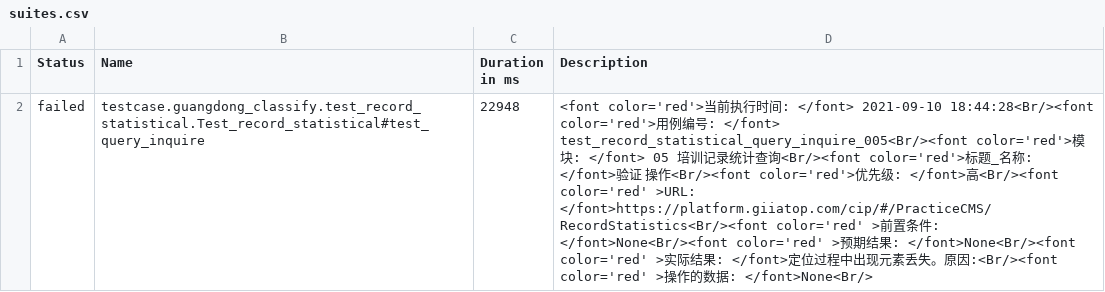
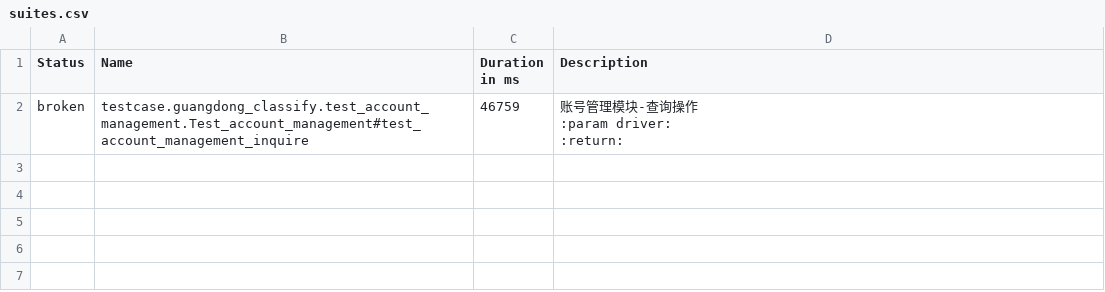
Before and after one commit to denghui18273435112/UI_automated_testing, a CSV file: report/allure-report/data/suites.csv, drawn as a sheet; removed rows and columns are numbered as before the commit, all else as after; ↵ is a line break in a cell; the diff names each change by its address in the sheet, - before the commit and + after, or states it on an @@ line.

```diff
--- a/report/allure-report/data/suites.csv
+++ b/report/allure-report/data/suites.csv
-row 2: failed | testcase.guangdong_classify.test_record_statistical.Test_record_statistical#test_query_inquire | 22948 | <font color='red'>当前执行时间: </font> 2021-09-10 18:44:28<Br/><font color='red'>用例编号: </font> test_record_statistical_query_inquire_005<Br/><font color='red'>模块: </font> 05 培训记录统计查询<Br/><font color='red'>标题_名称: </font>验证 操作<Br/><font color='red'>优先级: </font>高<Br/><font color='red' >URL: </font>https://platform.giiatop.com/cip/#/PracticeCMS/RecordStatistics<Br/><font color='red' >前置条件: </font>None<Br/><font color='red' >预期结果: </font>None<Br/><font color='red' >实际结果: </font>定位过程中出现元素丢失。原因:<Br/><font color='red' >操作的数据: </font>None<Br/>
+row 2: broken | testcase.guangdong_classify.test_account_management.Test_account_management#test_account_management_inquire | 46759 | 账号管理模块-查询操作 ↵ :param driver: ↵ :return:
```
Also changed, not shown: 31 other files.
